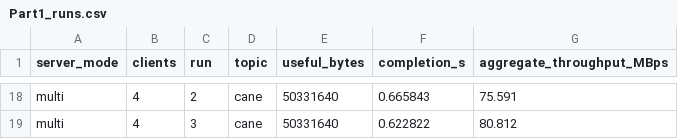
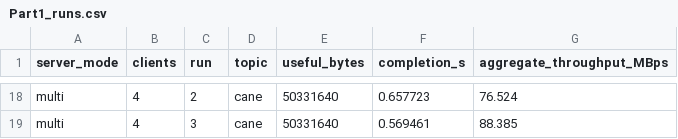
Before and after one commit to SohamDoshi15/Computer-Networks-Lab6, a CSV file: Results/Part1_runs.csv, drawn as a sheet; only a part is shown, gaps mark what is left out; the diff covers the shown part only; the diff names each change by its address in the sheet, - before the commit and + after, or states it on an @@ line.

```diff
--- a/Results/Part1_runs.csv
+++ b/Results/Part1_runs.csv
-F18 (completion_s): 0.665843
+F18 (completion_s): 0.657723
-G18 (aggregate_throughput_MBps): 75.591
+G18 (aggregate_throughput_MBps): 76.524
-F19 (completion_s): 0.622822
+F19 (completion_s): 0.569461
-G19 (aggregate_throughput_MBps): 80.812
+G19 (aggregate_throughput_MBps): 88.385
```
Also changed, not shown: 32 edited cells elsewhere in this file, Results/Part2_Case1_runs.csv, Results/Part2_Case1_server_connections.csv, 32 other files.
